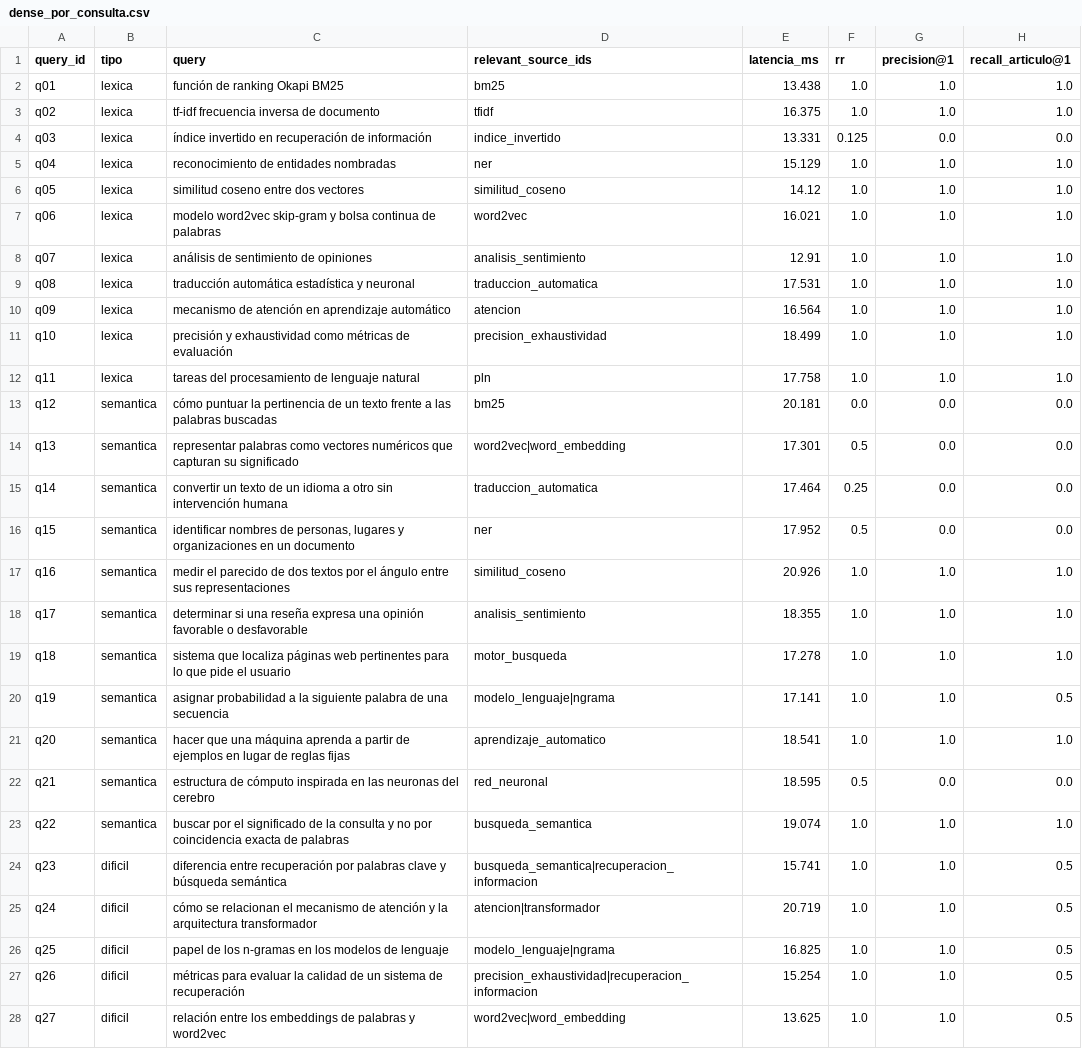
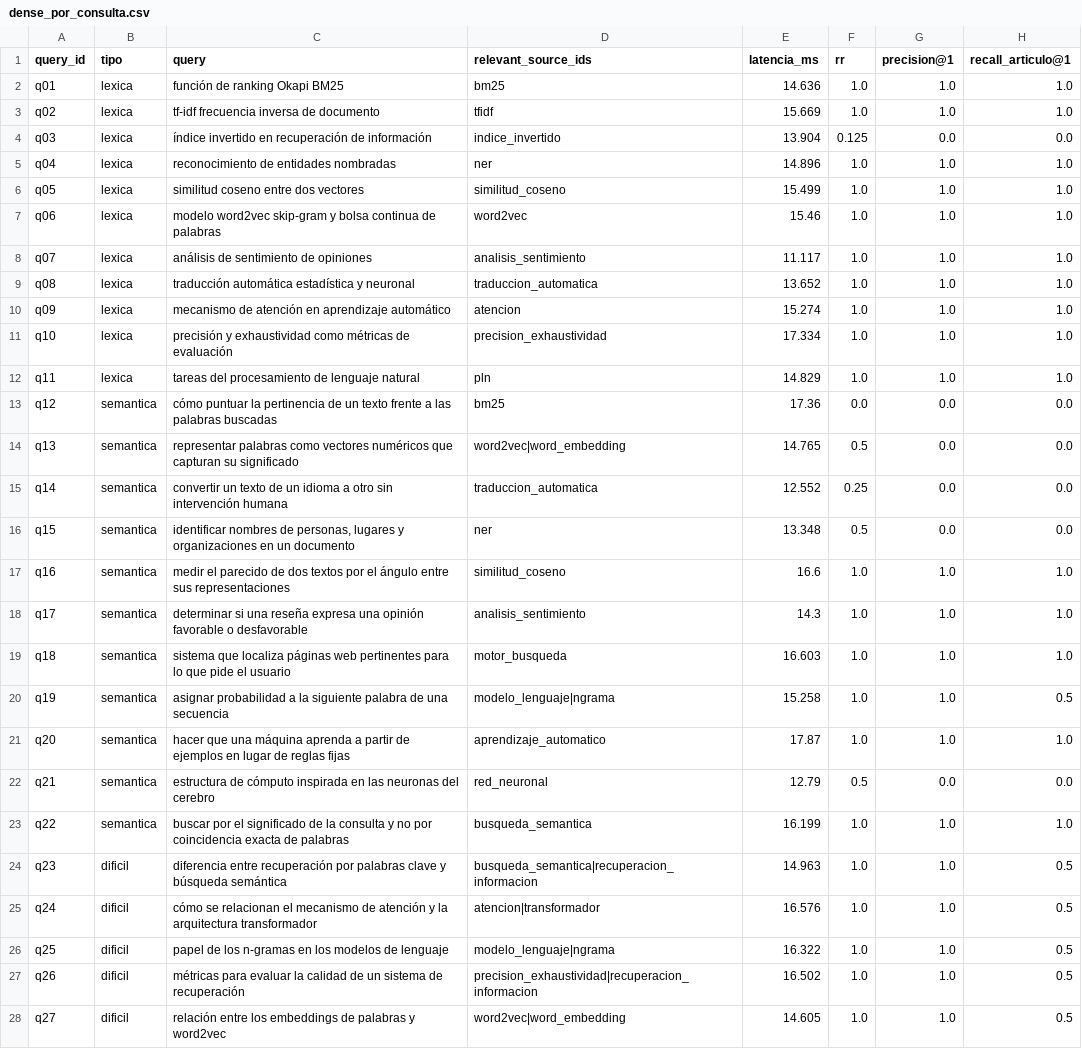
Before and after one commit to LuisBacaSandoval/rag-retrieval, a CSV file: results/dense_por_consulta.csv, drawn as a sheet; only a part is shown; the diff covers the shown part only; the diff names each change by its address in the sheet, - before the commit and + after, or states it on an @@ line.

Commit message:
Evaluación comparativa completa, análisis de errores por tipo de consulta y costos

```diff
--- a/results/dense_por_consulta.csv
+++ b/results/dense_por_consulta.csv
-E2 (latencia_ms): 13.438
+E2 (latencia_ms): 14.636
-E3 (latencia_ms): 16.375
+E3 (latencia_ms): 15.669
-E4 (latencia_ms): 13.331
+E4 (latencia_ms): 13.904
-E5 (latencia_ms): 15.129
+E5 (latencia_ms): 14.896
-E6 (latencia_ms): 14.12
+E6 (latencia_ms): 15.499
-E7 (latencia_ms): 16.021
+E7 (latencia_ms): 15.46
-E8 (latencia_ms): 12.91
+E8 (latencia_ms): 11.117
-E9 (latencia_ms): 17.531
+E9 (latencia_ms): 13.652
-E10 (latencia_ms): 16.564
+E10 (latencia_ms): 15.274
-E11 (latencia_ms): 18.499
+E11 (latencia_ms): 17.334
-E12 (latencia_ms): 17.758
+E12 (latencia_ms): 14.829
-E13 (latencia_ms): 20.181
+E13 (latencia_ms): 17.36
-E14 (latencia_ms): 17.301
+E14 (latencia_ms): 14.765
-E15 (latencia_ms): 17.464
+E15 (latencia_ms): 12.552
-E16 (latencia_ms): 17.952
+E16 (latencia_ms): 13.348
-E17 (latencia_ms): 20.926
+E17 (latencia_ms): 16.6
-E18 (latencia_ms): 18.355
+E18 (latencia_ms): 14.3
-E19 (latencia_ms): 17.278
+E19 (latencia_ms): 16.603
-E20 (latencia_ms): 17.141
+E20 (latencia_ms): 15.258
-E21 (latencia_ms): 18.541
+E21 (latencia_ms): 17.87
-E22 (latencia_ms): 18.595
+E22 (latencia_ms): 12.79
-E23 (latencia_ms): 19.074
+E23 (latencia_ms): 16.199
-E24 (latencia_ms): 15.741
+E24 (latencia_ms): 14.963
-E25 (latencia_ms): 20.719
+E25 (latencia_ms): 16.576
-E26 (latencia_ms): 16.825
+E26 (latencia_ms): 16.322
-E27 (latencia_ms): 15.254
+E27 (latencia_ms): 16.502
-E28 (latencia_ms): 13.625
+E28 (latencia_ms): 14.605
```
Also changed, not shown: 27 edited cells elsewhere in this file, results/bm25_por_consulta.csv, results/hybrid_por_consulta.csv, 9 other files.
